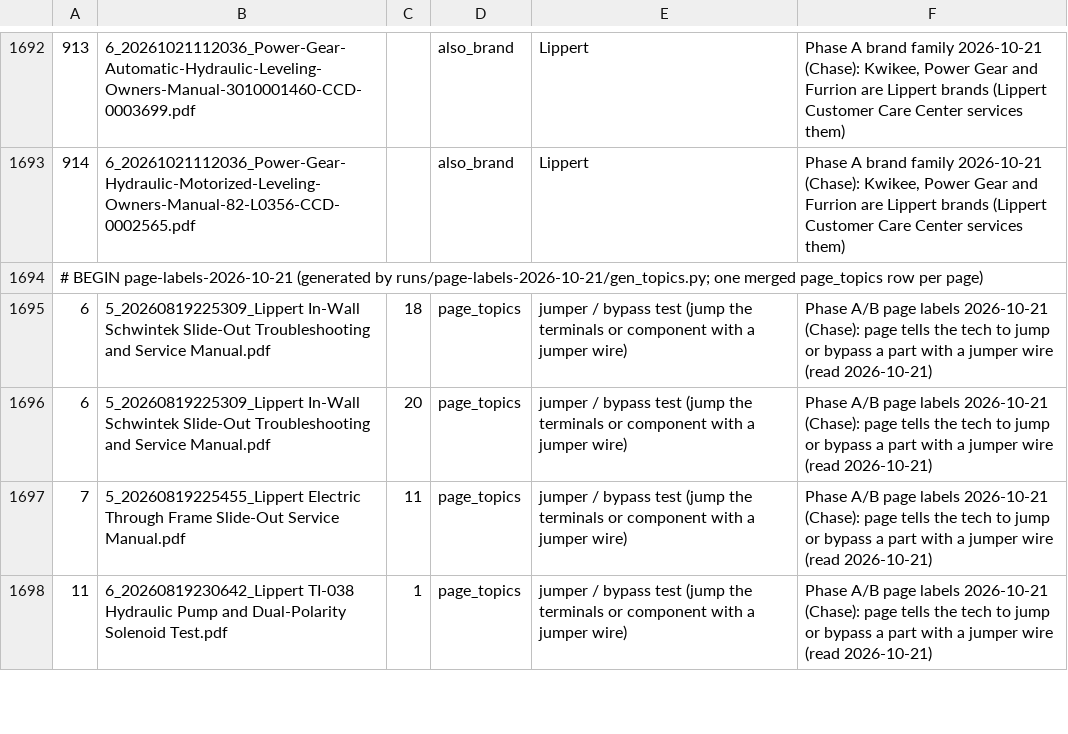
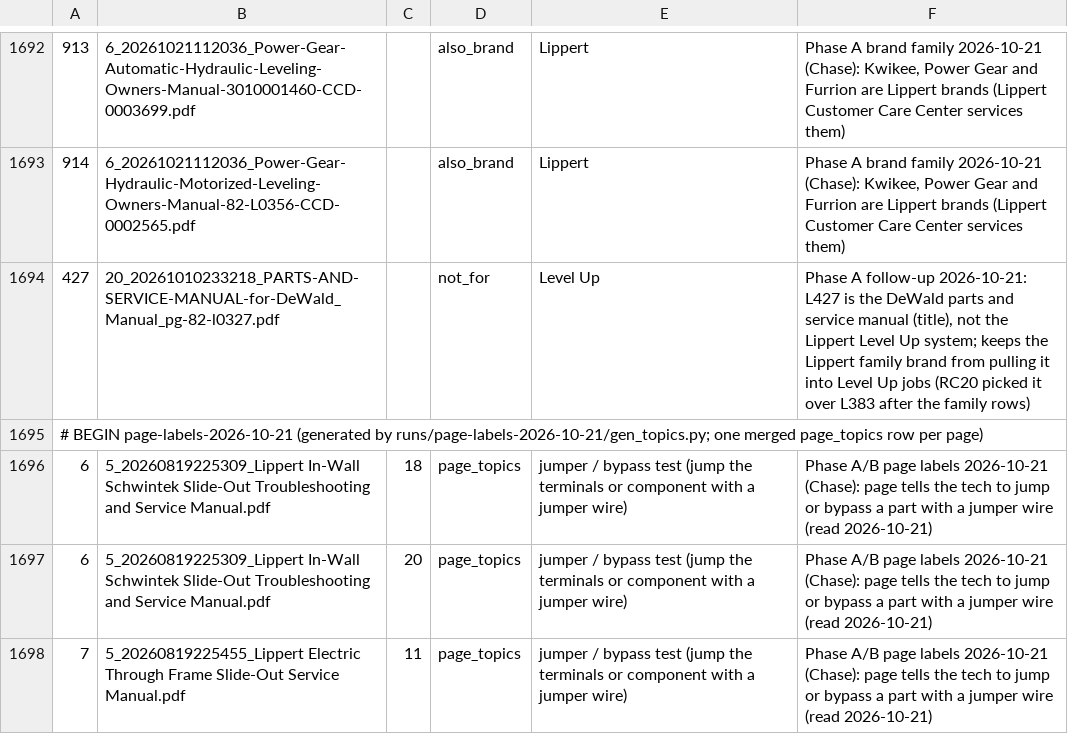
Before and after one commit to nwmschase/TECHTRACK, a TSV file: pagefinder/doc_fixes.tsv, drawn as a sheet; only a part is shown, gaps mark what is left out; the shorter side is filled out with more unchanged rows; the diff names each change by its address in the sheet, - before the commit and + after, or states it on an @@ line.

Commit message:
L427 DeWald service manual: not_for Level Up (keeps the Lippert family row from pulling it into Level Up jobs; RC20 back to L383)

```diff
--- a/pagefinder/doc_fixes.tsv
+++ b/pagefinder/doc_fixes.tsv
+row 1694: 427 | 20_20261010233218_PARTS-AND-SERVICE-MANUAL-for-DeWald_Manual_pg-82-l0327.pdf |  | not_for | Level Up | Phase A follow-up 2026-10-21: L427 is the DeWald parts and service manual (title), not the Lippert Level Up system; keeps the Lippert family brand from pulling it into Level Up jobs (RC20 picked it over L383 after the family rows)
```
Also changed, not shown: 1 other file.
